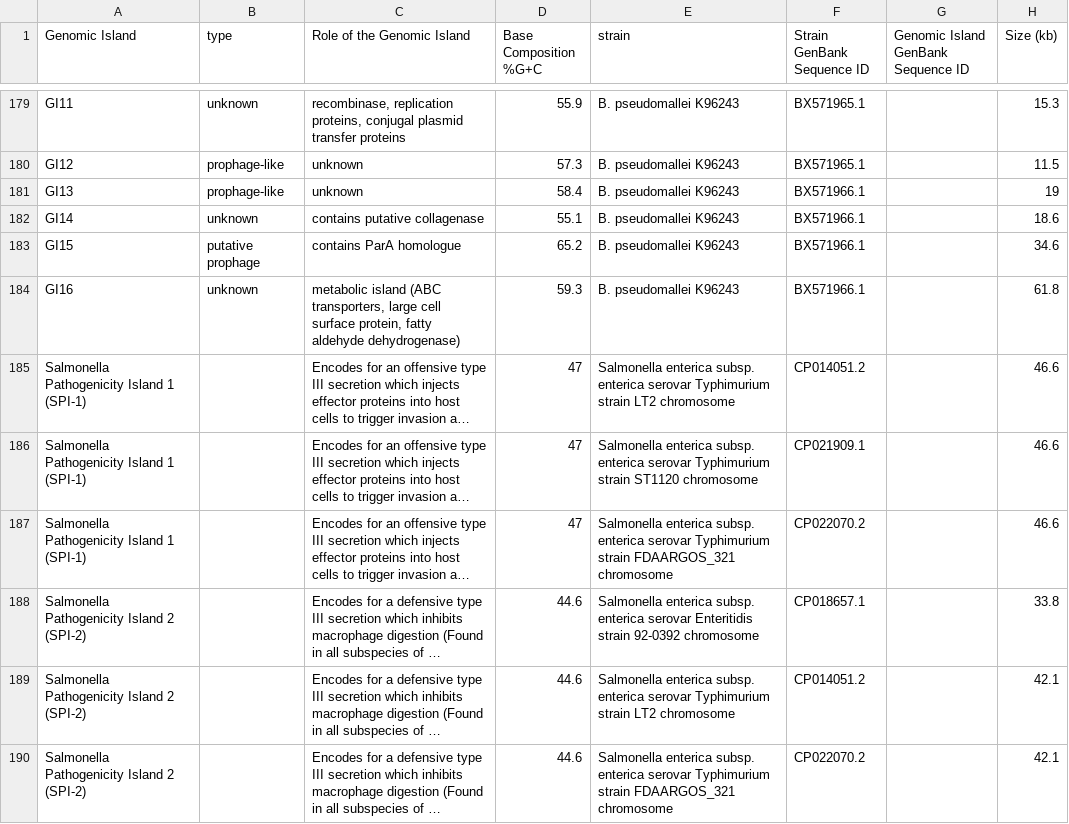
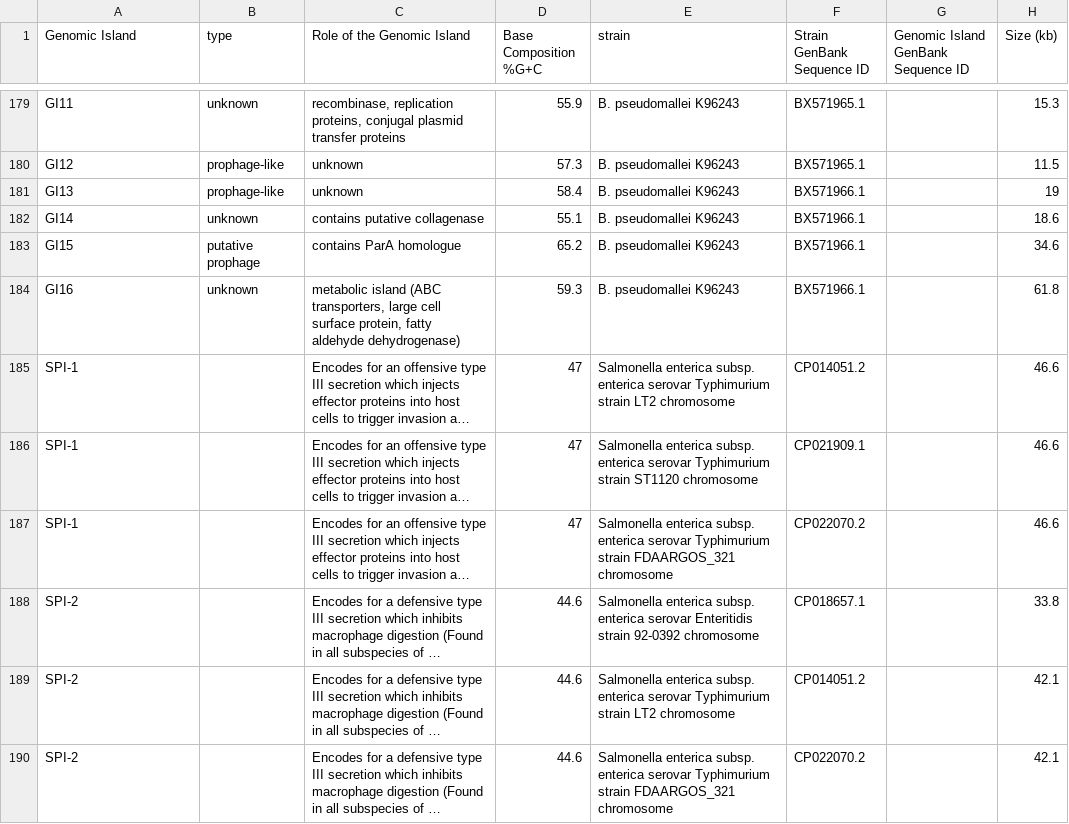
Before and after one commit to brinkmanlab/curated_GIs, a CSV file: GIs.csv, drawn as a sheet; only a part is shown, gaps mark what is left out; long unchanged cells end in …; the diff covers the shown part only; the diff names each change by its address in the sheet, - before the commit and + after, or states it on an @@ line.

Commit message:
Update GIs.csv

```diff
--- a/GIs.csv
+++ b/GIs.csv
-A185:A187 (Genomic Island): Salmonella Pathogenicity Island 1 (SPI-1)
+A185:A187 (Genomic Island): SPI-1
-A188:A190 (Genomic Island): Salmonella Pathogenicity Island 2 (SPI-2)
+A188:A190 (Genomic Island): SPI-2
```
Also changed, not shown: 15 edited cells elsewhere in this file.
